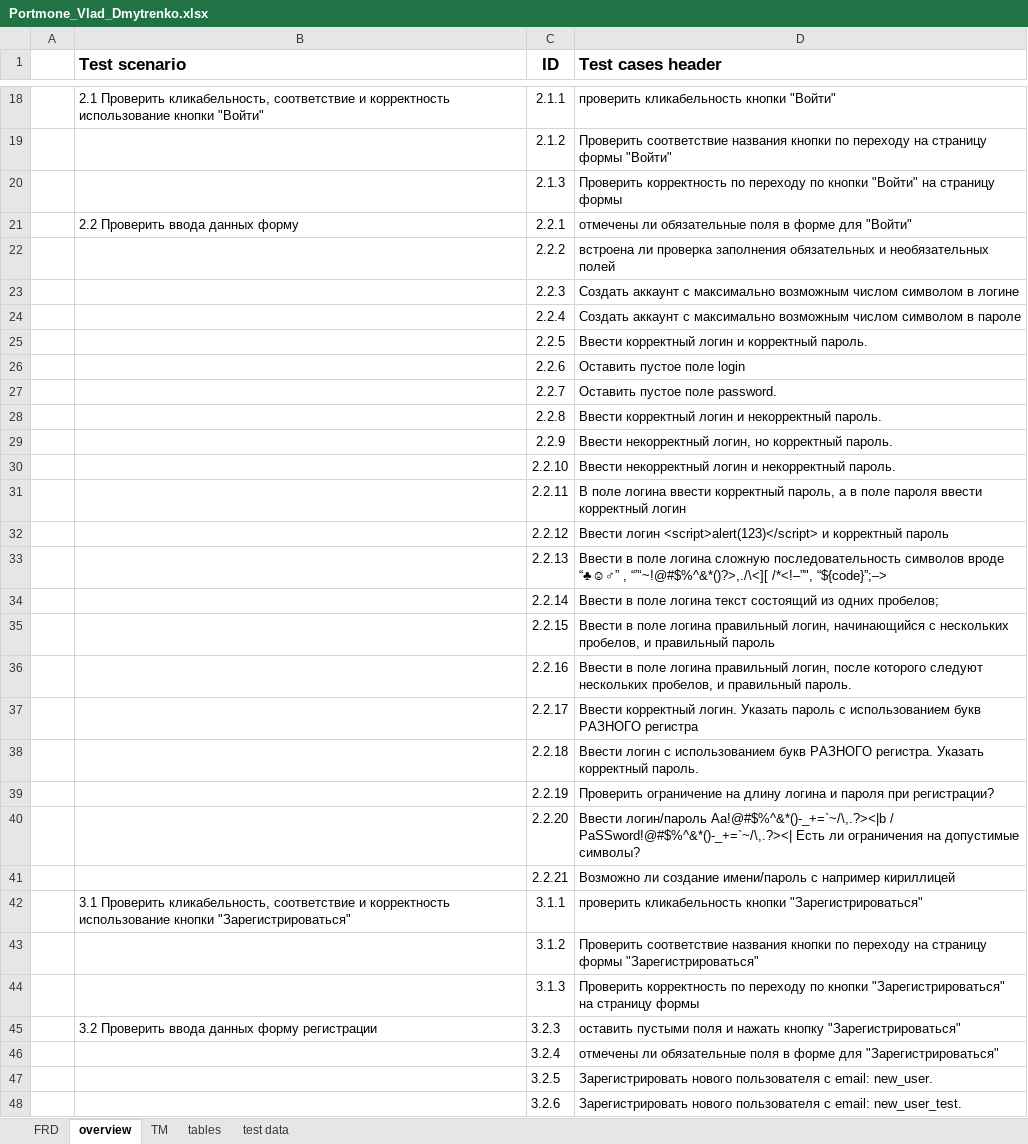
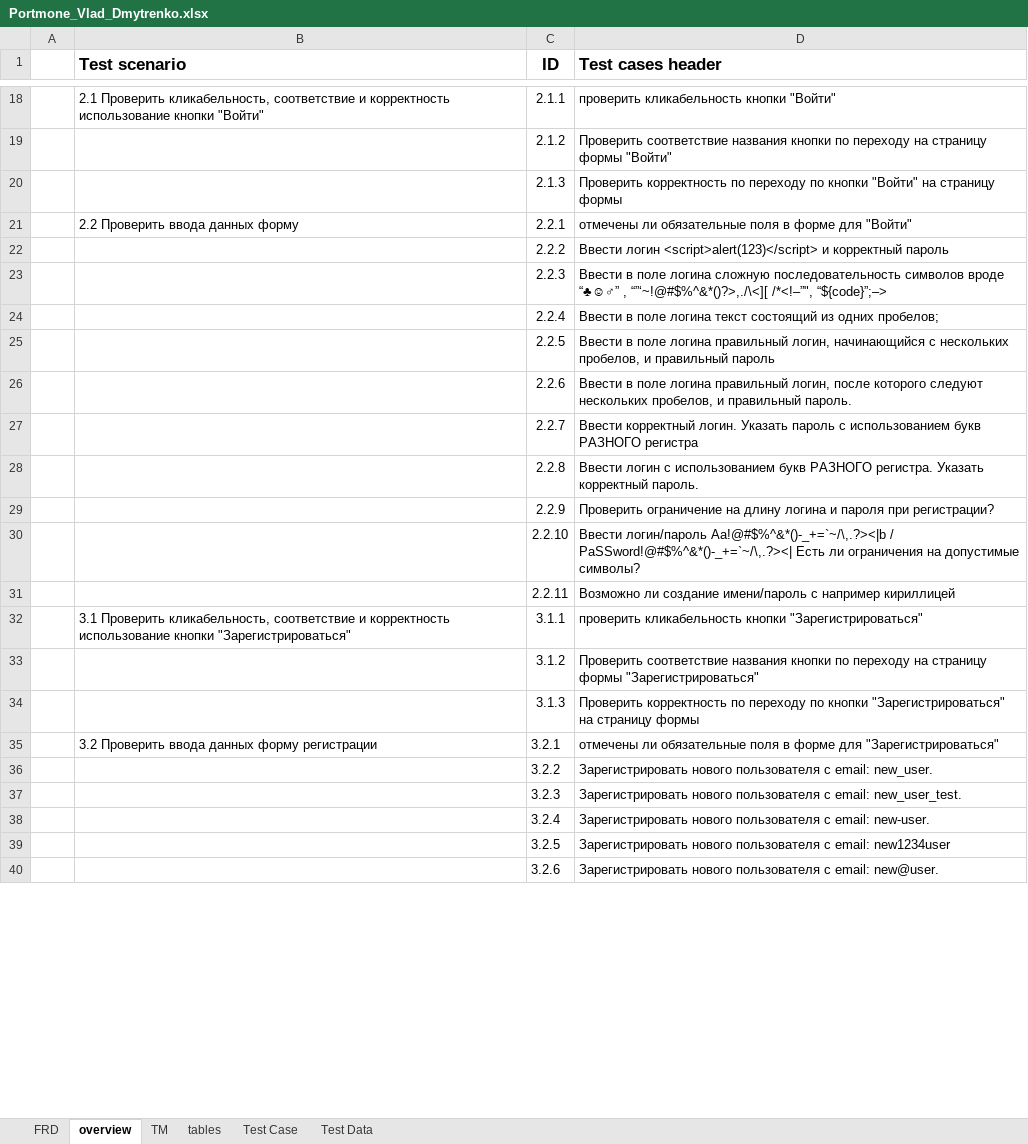
Before and after one commit to VladislavDmitrenko/Manual_Testing, an Excel workbook: Homework_3/Portmone_Vlad_Dmytrenko.xlsx, sheet overview, drawn as a sheet; only a part is shown, gaps mark what is left out; values as stored, in another font and other column widths than the file's, no borders; removed rows and columns are numbered as before the commit, all else as after; the diff covers the shown part only; the diff names each change by its address in the sheet, - before the commit and + after, or states it on an @@ line.

Commit message:
Story 22: changed TM and added Test Data

```diff
--- a/Homework_3/Portmone_Vlad_Dmytrenko.xlsx (sheet overview)
+++ b/Homework_3/Portmone_Vlad_Dmytrenko.xlsx (sheet overview)
-sheet tab: test data
+sheet tab: Test Case
+sheet tab: Test Data
-D22 (Test cases header): встроена ли проверка заполнения обязательных и необязательных полей
+D22 (Test cases header): Ввeсти логин <script>alert(123)</script> и корректный пароль
-D23 (Test cases header): Создать аккаунт с максимально возможным числом символом в логине
+D23 (Test cases header): Ввeсти в поле логина сложную последовательность символов вроде “♣☺♂” , “”‘~!@#$%^&*()?>,./\<][ /*<!–”", “${code}”;–>
-D24 (Test cases header): Создать аккаунт с максимально возможным числом символом в пароле
+D24 (Test cases header): Ввeсти в поле логина текст состоящий из одних пробелов;
-D25 (Test cases header): Ввeсти корректный логин и корректный пароль.
+D25 (Test cases header): Ввeсти в поле логина правильный логин, начинающийся с нескольких пробелов, и правильный пароль
-D26 (Test cases header): Оставить пустое поле login
+D26 (Test cases header): Ввeсти в поле логина правильный логин, после которого следуют нескольких пробелов, и правильный пароль.
-D27 (Test cases header): Оставить пустое поле password.
+D27 (Test cases header): Ввeсти корректный логин. Указать пароль с использованием букв РАЗНОГО регистра
-D28 (Test cases header): Ввeсти корректный логин и некорректный пароль.
+D28 (Test cases header): Ввeсти логин с использованием букв РАЗНОГО регистра. Указать корректный пароль.
-D29 (Test cases header): Ввeсти некорректный логин, но корректный пароль.
+D29 (Test cases header): Проверить ограничение на длину логина и пароля при регистрации?
-D30 (Test cases header): Ввeсти некорректный логин и некорректный пароль.
+D30 (Test cases header): Ввести логин/пароль Aa!@#$%^&*()-_+=`~/\,.?><|b / PaSSword!@#$%^&*()-_+=`~/\,.?><| Есть ли ограничения на допустимые символы?
-D31 (Test cases header): В поле логина ввeсти корректный пароль, а в поле пароля ввести корректный логин
+D31 (Test cases header): Возможно ли создание имени/пароль с например кириллицей
-row 32:  |  | 2.2.12 | Ввeсти логин <script>alert(123)</script> и корректный пароль
-row 33:  |  | 2.2.13 | Ввeсти в поле логина сложную последовательность символов вроде “♣☺♂” , “”‘~!@#$%^&*()?>,./\<][ /*<!–”", “${code}”;–>
-row 34:  |  | 2.2.14 | Ввeсти в поле логина текст состоящий из одних пробелов;
-row 35:  |  | 2.2.15 | Ввeсти в поле логина правильный логин, начинающийся с нескольких пробелов, и правильный пароль
-row 36:  |  | 2.2.16 | Ввeсти в поле логина правильный логин, после которого следуют нескольких пробелов, и правильный пароль.
-row 37:  |  | 2.2.17 | Ввeсти корректный логин. Указать пароль с использованием букв РАЗНОГО регистра
-row 38:  |  | 2.2.18 | Ввeсти логин с использованием букв РАЗНОГО регистра. Указать корректный пароль.
-row 39:  |  | 2.2.19 | Проверить ограничение на длину логина и пароля при регистрации?
-row 40:  |  | 2.2.20 | Ввести логин/пароль Aa!@#$%^&*()-_+=`~/\,.?><|b / PaSSword!@#$%^&*()-_+=`~/\,.?><| Есть ли ограничения на допустимые символы?
-row 41:  |  | 2.2.21 | Возможно ли создание имени/пароль с например кириллицей
+row 35:  | 3.2 Проверить ввода данных форму регистрации | 3.2.1 | отмечены ли обязательные поля в форме для "Зарегистрироваться"
+row 36:  |  | 3.2.2 | Зарегистрировать нового пользователя с email: new_user.
-B37 (Test scenario): 3.2 Проверить ввода данных форму регистрации
+B37 (Test scenario): (empty)
-D37 (Test cases header): оставить пустыми поля и нажать кнопку "Зарегистрироваться"
+D37 (Test cases header): Зарегистрировать нового пользователя с email: new_user_test.
-D38 (Test cases header): отмечены ли обязательные поля в форме для "Зарегистрироваться"
+D38 (Test cases header): Зарегистрировать нового пользователя с email: new-user.
-D39 (Test cases header): …с email: new_user.
+D39 (Test cases header): …с email: new1234user
-D40 (Test cases header): …с email: new_user_test.
+D40 (Test cases header): …с email: new@user.
```
Also changed, not shown: 24 removed rows and 77 edited cells elsewhere in this sheet, sheet Test Case, sheet TM, formulas that keep their value, charts or pictures.
